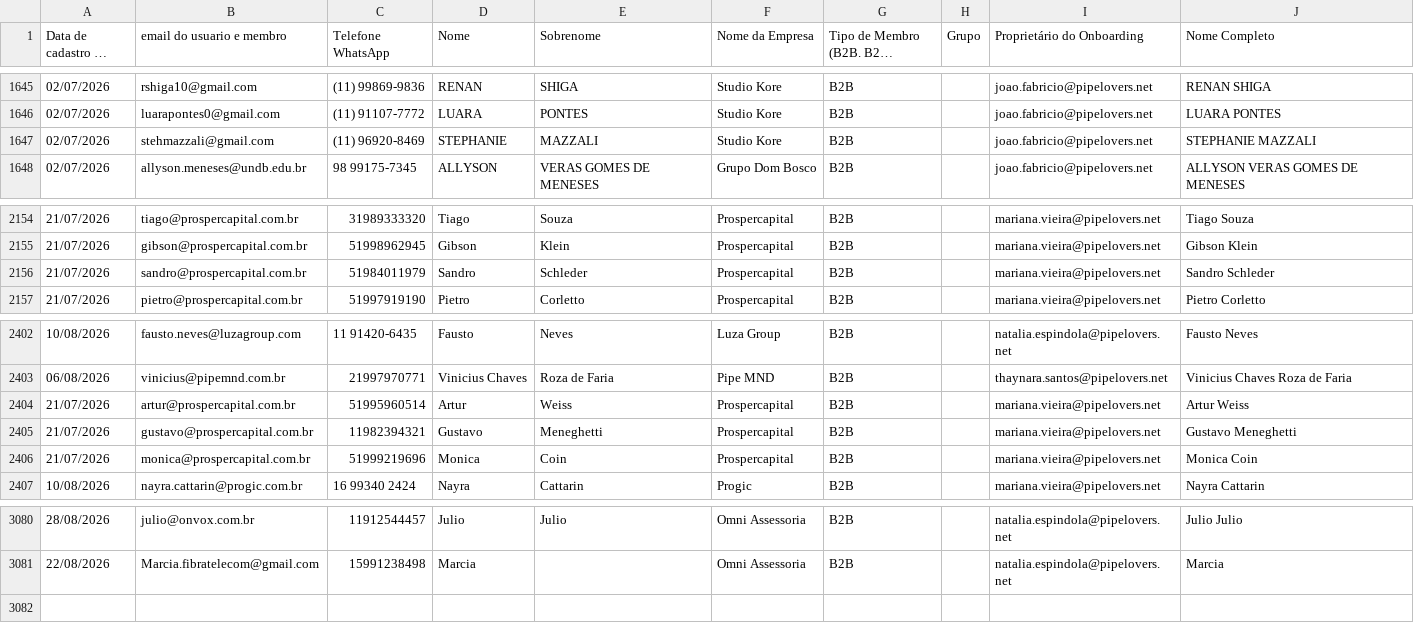
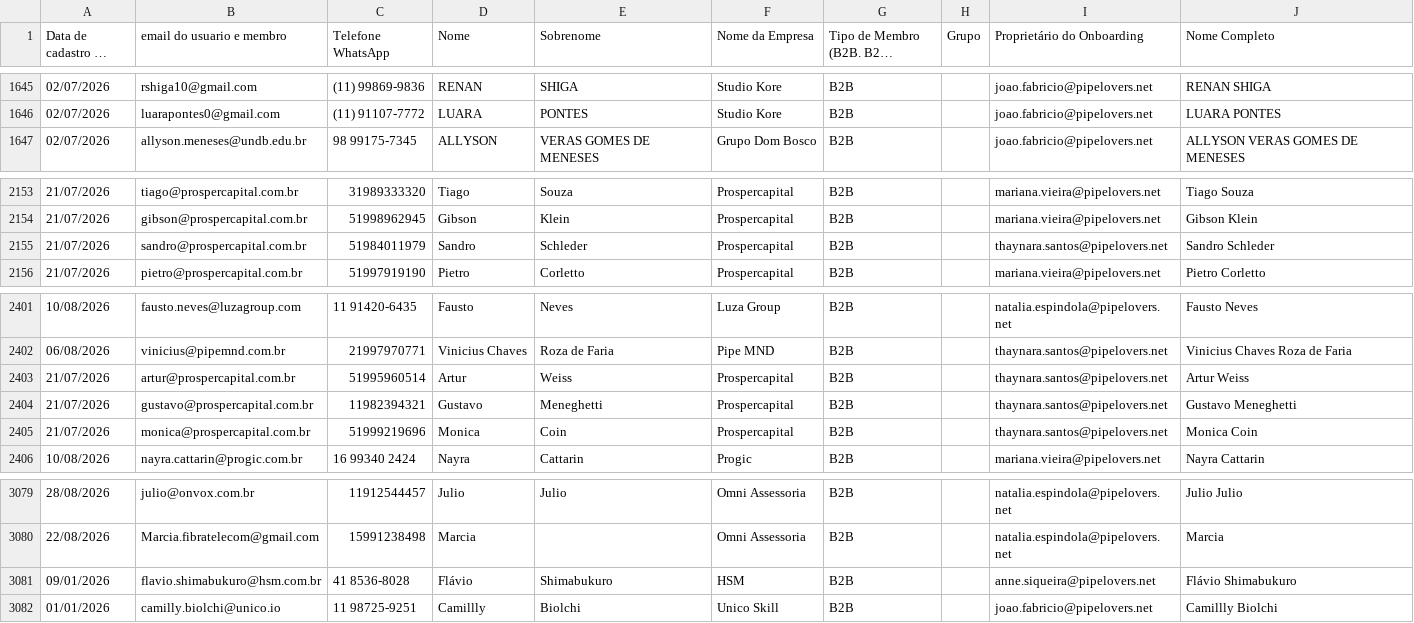
Before and after one commit to thaynarasantos-sketch/Onboardingpipelovers, a CSV file: data/usuarios.csv, drawn as a sheet; only a part is shown, gaps mark what is left out; long unchanged cells end in …; removed rows and columns are numbered as before the commit, all else as after; the diff names each change by its address in the sheet, - before the commit and + after, or states it on an @@ line.

Commit message:
Update usuarios.csv

```diff
--- a/data/usuarios.csv
+++ b/data/usuarios.csv
-row 1647: 02/07/2026 | stehmazzali@gmail.com | (11) 96920-8469 | STEPHANIE | MAZZALI | Studio Kore | B2B |  | joao.fabricio@pipelovers.net | STEPHANIE MAZZALI
-I2155 (Proprietário do Onboarding): mariana.vieira@pipelovers.net
+I2155 (Proprietário do Onboarding): thaynara.santos@pipelovers.net
-I2403:I2405 (Proprietário do Onboarding): mariana.vieira@pipelovers.net
+I2403:I2405 (Proprietário do Onboarding): thaynara.santos@pipelovers.net
+row 3081: 09/01/2026 | flavio.shimabukuro@hsm.com.br | 41 8536-8028 | Flávio | Shimabukuro | HSM | B2B |  | anne.siqueira@pipelovers.net | Flávio Shimabukuro
+row 3082: 01/01/2026 | camilly.biolchi@unico.io | 11 98725-9251 | Camillly | Biolchi | Unico Skill | B2B |  | joao.fabricio@pipelovers.net | Camillly Biolchi
```
